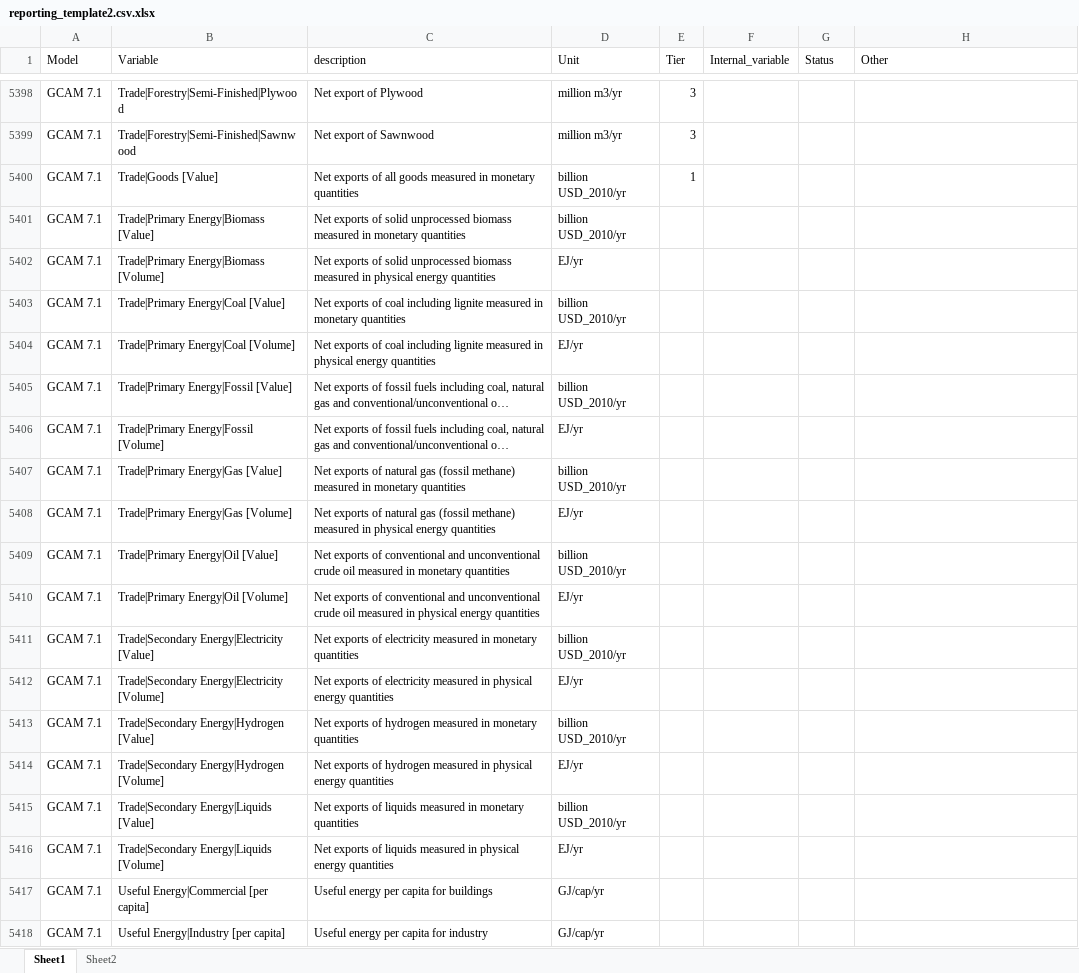
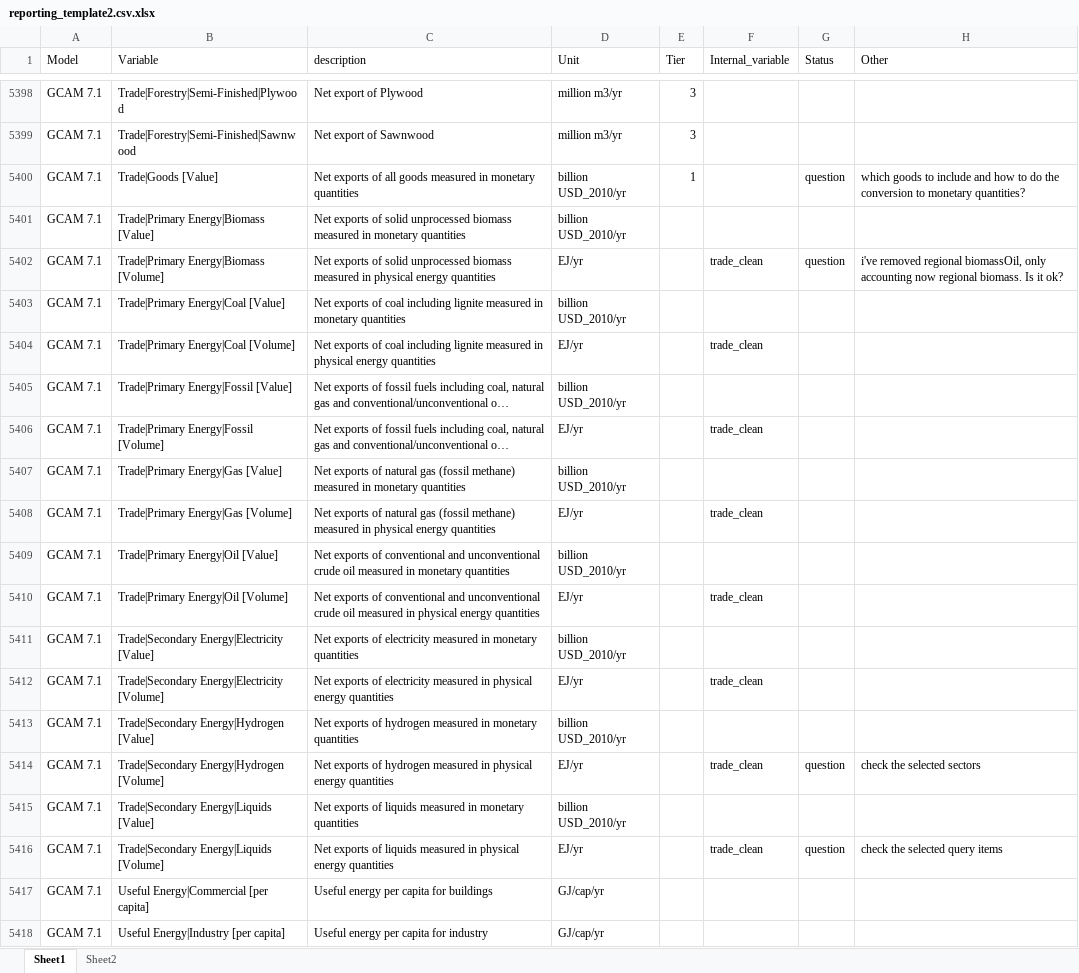
Before and after one commit to GCAM-KAIST/gcamreport-kaist, an Excel workbook: inst/extdata/template/GCAM7.1/reporting_template2.csv.xlsx, sheet Sheet1, drawn as a sheet; only a part is shown, gaps mark what is left out; long unchanged cells end in …; values as stored, in another font and other column widths than the file's, no cell formats; the diff names each change by its address in the sheet, - before the commit and + after, or states it on an @@ line.

Commit message:
ComDef: en trade and total trade

```diff
--- a/inst/extdata/template/GCAM7.1/reporting_template2.csv.xlsx (sheet Sheet1)
+++ b/inst/extdata/template/GCAM7.1/reporting_template2.csv.xlsx (sheet Sheet1)
-G5400 (Status): (empty)
+G5400 (Status): question
-H5400 (Other): (empty)
+H5400 (Other): which goods to include and how to do the conversion to monetary quantities?
-F5402 (Internal_variable): (empty)
+F5402 (Internal_variable): trade_clean
-G5402 (Status): (empty)
+G5402 (Status): question
-H5402 (Other): (empty)
+H5402 (Other): i've removed regional biomassOil, only accounting now regional biomass. Is it ok?
-F5404 (Internal_variable): (empty)
+F5404 (Internal_variable): trade_clean
-F5406 (Internal_variable): (empty)
+F5406 (Internal_variable): trade_clean
-F5408 (Internal_variable): (empty)
+F5408 (Internal_variable): trade_clean
-F5410 (Internal_variable): (empty)
+F5410 (Internal_variable): trade_clean
-F5412 (Internal_variable): (empty)
+F5412 (Internal_variable): trade_clean
-F5414 (Internal_variable): (empty)
+F5414 (Internal_variable): trade_clean
-G5414 (Status): (empty)
+G5414 (Status): question
-H5414 (Other): (empty)
+H5414 (Other): check the selected sectors
-F5416 (Internal_variable): (empty)
+F5416 (Internal_variable): trade_clean
-G5416 (Status): (empty)
+G5416 (Status): question
-H5416 (Other): (empty)
+H5416 (Other): check the selected query items
```
Also changed, not shown: cell formats, 13 other files.
